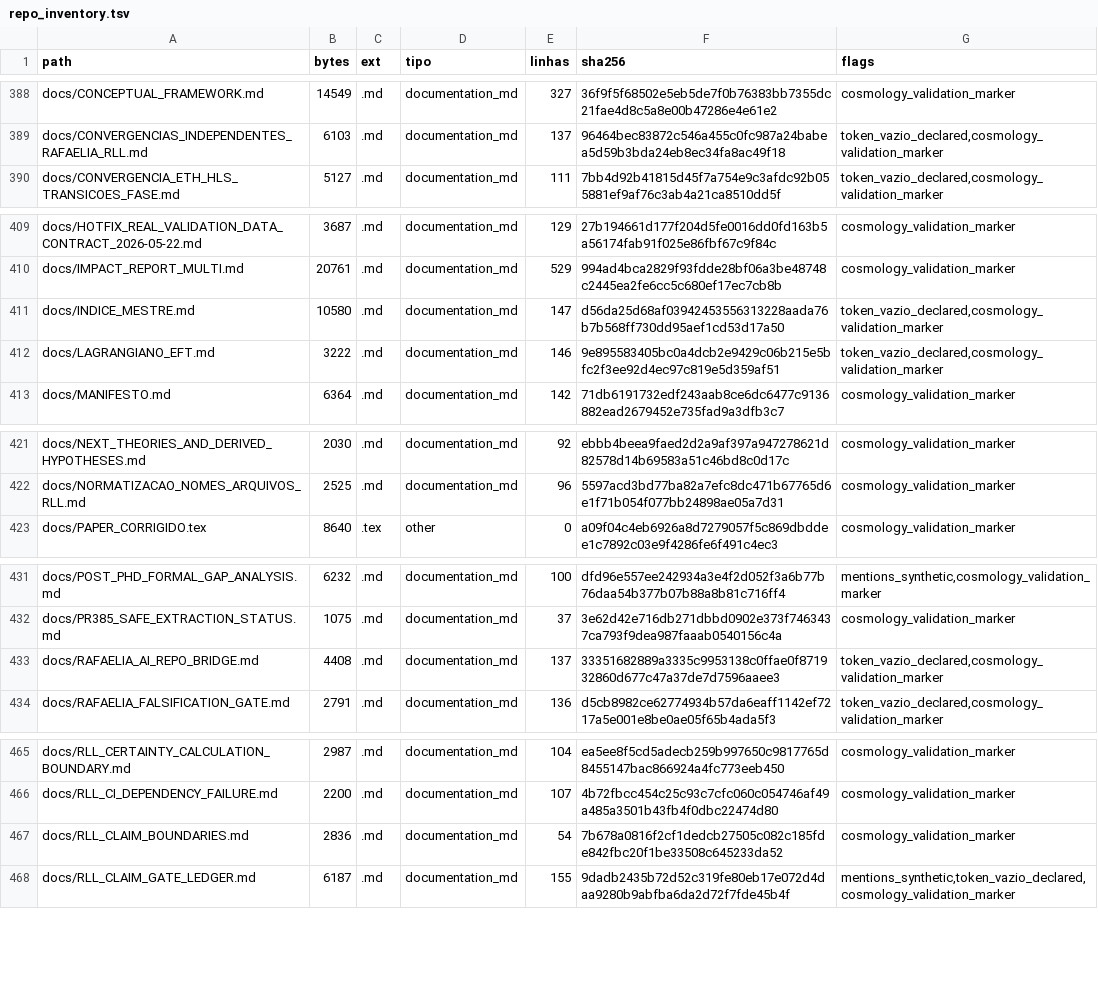
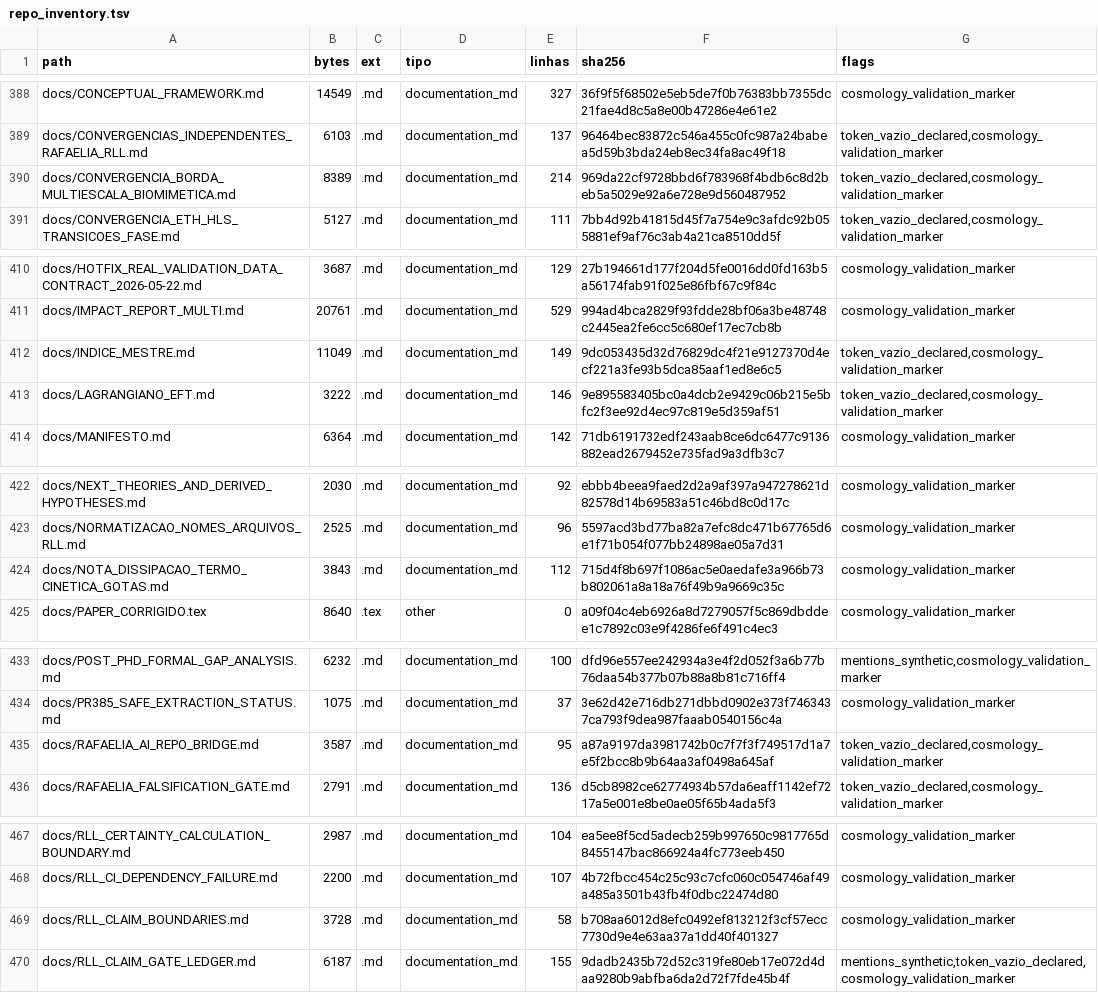
Before and after one commit to rafaelmeloreisnovo/relativity-living-light, a TSV file: data/results/repo_inventory.tsv, drawn as a sheet; only a part is shown, gaps mark what is left out.

```diff
--- a/data/results/repo_inventory.tsv
+++ b/data/results/repo_inventory.tsv
@@ -389,2 +389,3 @@ docs/CONCEPTUAL_FRAMEWORK.md	14549	.md	documentation_md	327	36f9f5f68502e5eb5de7
 docs/CONVERGENCIAS_INDEPENDENTES_RAFAELIA_RLL.md	6103	.md	documentation_md	137	96464bec83872c546a455c0fc987a24babea5d59b3bda24eb8ec34fa8ac49f18	token_vazio_declared,cosmology_validation_marker
+docs/CONVERGENCIA_BORDA_MULTIESCALA_BIOMIMETICA.md	8389	.md	documentation_md	214	969da22cf9728bbd6f783968f4bdb6c8d2beb5a5029e92a6e728e9d560487952	token_vazio_declared,cosmology_validation_marker
 docs/CONVERGENCIA_ETH_HLS_TRANSICOES_FASE.md	5127	.md	documentation_md	111	7bb4d92b41815d45f7a754e9c3afdc92b055881ef9af76c3ab4a21ca8510dd5f	token_vazio_declared,cosmology_validation_marker
@@ -410,3 +411,3 @@ docs/HOTFIX_REAL_VALIDATION_DATA_CONTRACT_2026-05-22.md	3687	.md	documentation_m
 docs/IMPACT_REPORT_MULTI.md	20761	.md	documentation_md	529	994ad4bca2829f93fdde28bf06a3be48748c2445ea2fe6cc5c680ef17ec7cb8b	cosmology_validation_marker
-docs/INDICE_MESTRE.md	10580	.md	documentation_md	147	d56da25d68af03942453556313228aada76b7b568ff730dd95aef1cd53d17a50	token_vazio_declared,cosmology_validation_marker
+docs/INDICE_MESTRE.md	11049	.md	documentation_md	149	9dc053435d32d76829dc4f21e9127370d4ecf221a3fe93b5dca85aaf1ed8e6c5	token_vazio_declared,cosmology_validation_marker
 docs/LAGRANGIANO_EFT.md	3222	.md	documentation_md	146	9e895583405bc0a4dcb2e9429c06b215e5bfc2f3ee92d4ec97c819e5d359af51	token_vazio_declared,cosmology_validation_marker
@@ -422,2 +423,3 @@ docs/NEXT_THEORIES_AND_DERIVED_HYPOTHESES.md	2030	.md	documentation_md	92	ebbb4b
 docs/NORMATIZACAO_NOMES_ARQUIVOS_RLL.md	2525	.md	documentation_md	96	5597acd3bd77ba82a7efc8dc471b67765d6e1f71b054f077bb24898ae05a7d31	cosmology_validation_marker
+docs/NOTA_DISSIPACAO_TERMO_CINETICA_GOTAS.md	3843	.md	documentation_md	112	715d4f8b697f1086ac5e0aedafe3a966b73b802061a8a18a76f49b9a9669c35c	cosmology_validation_marker
 docs/PAPER_CORRIGIDO.tex	8640	.tex	other	0	a09f04c4eb6926a8d7279057f5c869dbddee1c7892c03e9f4286fe6f491c4ec3	cosmology_validation_marker
@@ -432,3 +434,3 @@ docs/POST_PHD_FORMAL_GAP_ANALYSIS.md	6232	.md	documentation_md	100	dfd96e557ee24
 docs/PR385_SAFE_EXTRACTION_STATUS.md	1075	.md	documentation_md	37	3e62d42e716db271dbbd0902e373f7463437ca793f9dea987faaab0540156c4a	cosmology_validation_marker
-docs/RAFAELIA_AI_REPO_BRIDGE.md	4408	.md	documentation_md	137	33351682889a3335c9953138c0ffae0f871932860d677c47a37de7d7596aaee3	token_vazio_declared,cosmology_validation_marker
+docs/RAFAELIA_AI_REPO_BRIDGE.md	3587	.md	documentation_md	95	a87a9197da3981742b0c7f7f3f749517d1a7e5f2bcc8b9b64aa3af0498a645af	token_vazio_declared,cosmology_validation_marker
 docs/RAFAELIA_FALSIFICATION_GATE.md	2791	.md	documentation_md	136	d5cb8982ce62774934b57da6eaff1142ef7217a5e001e8be0ae05f65b4ada5f3	token_vazio_declared,cosmology_validation_marker
@@ -466,3 +468,3 @@ docs/RLL_CERTAINTY_CALCULATION_BOUNDARY.md	2987	.md	documentation_md	104	ea5ee8f
 docs/RLL_CI_DEPENDENCY_FAILURE.md	2200	.md	documentation_md	107	4b72fbcc454c25c93c7cfc060c054746af49a485a3501b43fb4f0dbc22474d80	cosmology_validation_marker
-docs/RLL_CLAIM_BOUNDARIES.md	2836	.md	documentation_md	54	7b678a0816f2cf1dedcb27505c082c185fde842fbc20f1be33508c645233da52	cosmology_validation_marker
+docs/RLL_CLAIM_BOUNDARIES.md	3728	.md	documentation_md	58	b708aa6012d8efc0492ef813212f3cf57ecc7730d9e4e63aa37a1dd40f401327	cosmology_validation_marker
 docs/RLL_CLAIM_GATE_LEDGER.md	6187	.md	documentation_md	155	9dadb2435b72d52c319fe80eb17e072d4daa9280b9abfba6da2d72f7fde45b4f	mentions_synthetic,token_vazio_declared,cosmology_validation_marker
```
Also changed, not shown: 4 other files.
